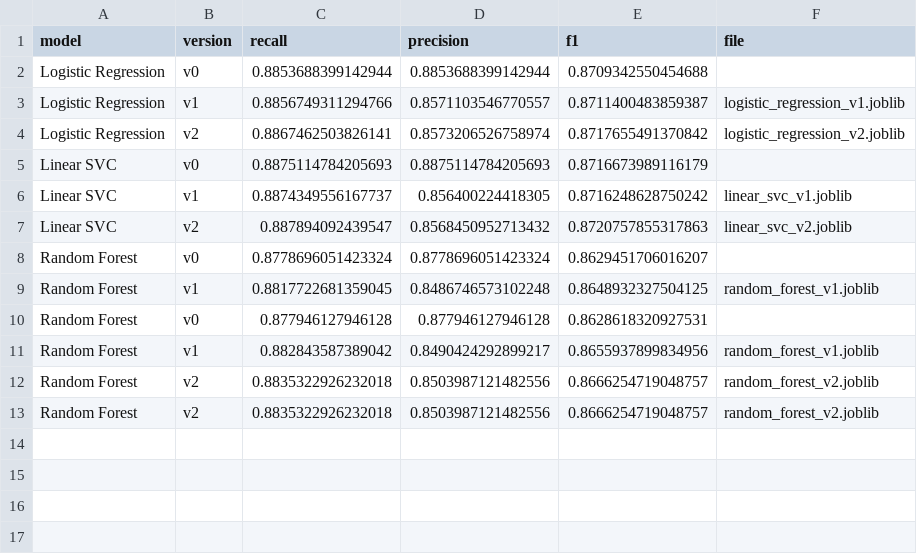
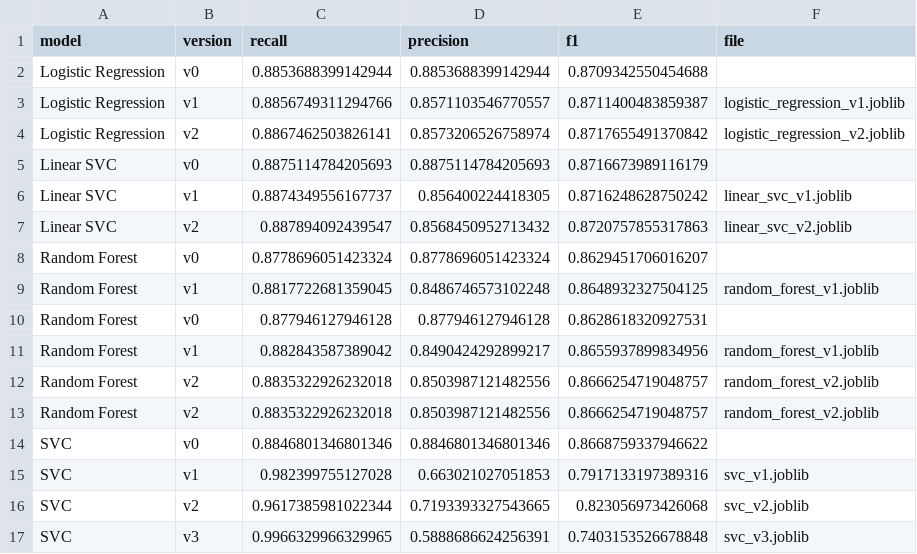
Before and after one commit to gaurangdave/mental_health_ml, a CSV file: data/model_metrics.csv, drawn as a sheet; the diff names each change by its address in the sheet, - before the commit and + after, or states it on an @@ line.

```diff
--- a/data/model_metrics.csv
+++ b/data/model_metrics.csv
+row 14: SVC | v0 | 0.8846801346801346 | 0.8846801346801346 | 0.8668759337946622
+row 15: SVC | v1 | 0.982399755127028 | 0.663021027051853 | 0.7917133197389316 | svc_v1.joblib
+row 16: SVC | v2 | 0.9617385981022344 | 0.7193393327543665 | 0.823056973426068 | svc_v2.joblib
+row 17: SVC | v3 | 0.9966329966329965 | 0.5888686624256391 | 0.7403153526678848 | svc_v3.joblib
```
Also changed, not shown: 4 other files.
